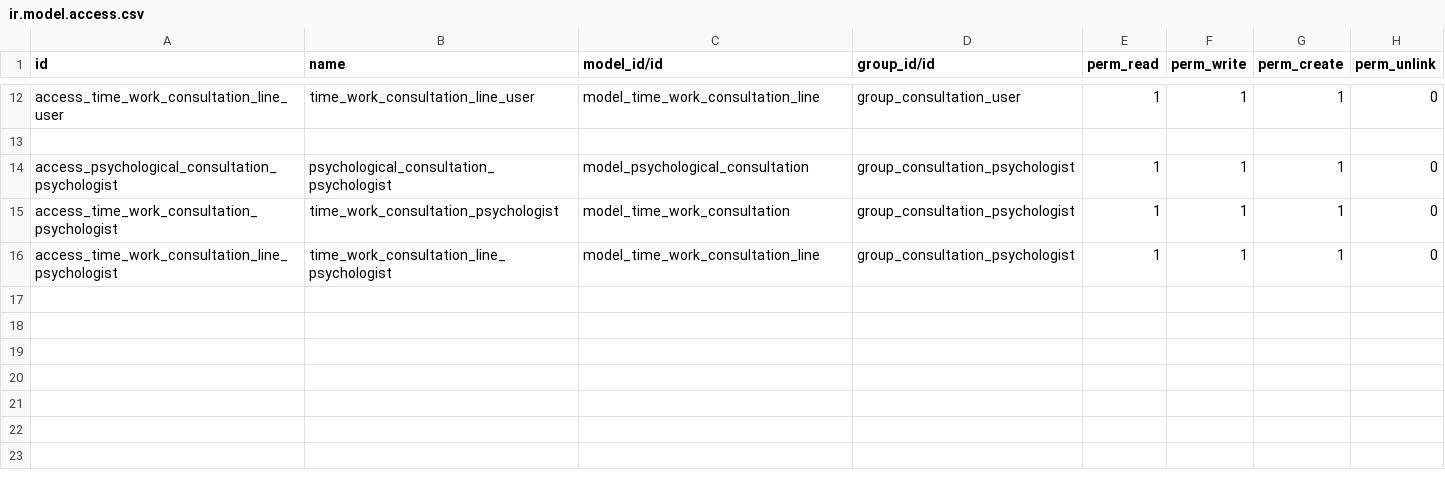
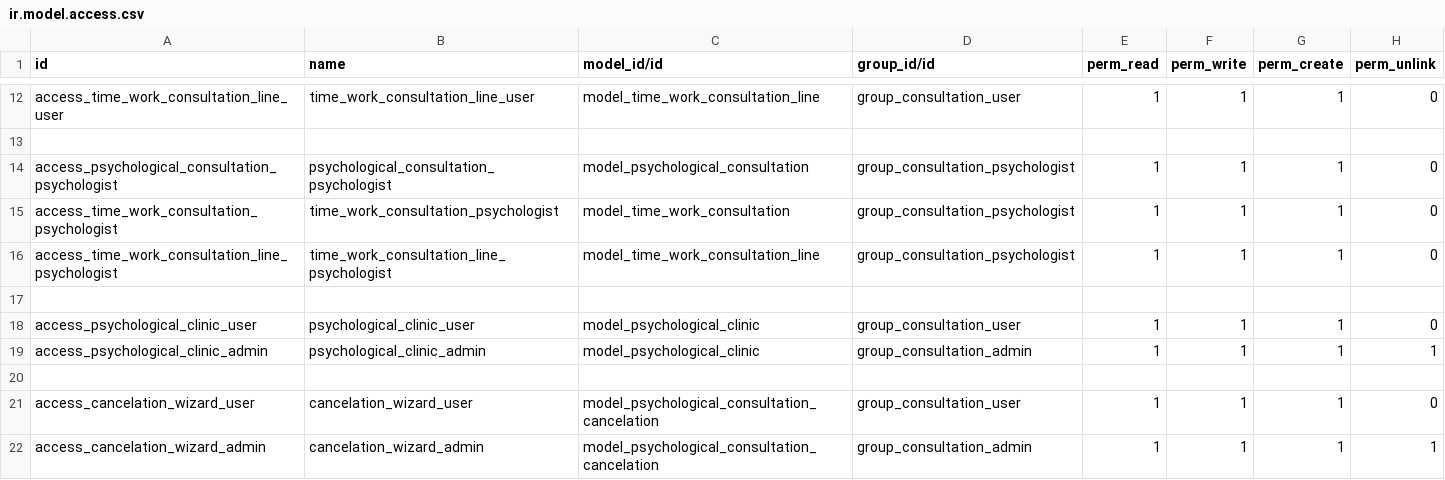
Before and after one commit to MaxRetana/Proyecto-B, a CSV file: extra-addons/psychological_consultation/security/ir.model.access.csv, drawn as a sheet; only a part is shown, gaps mark what is left out; the diff names each change by its address in the sheet, - before the commit and + after, or states it on an @@ line.

Commit message:
feat: Agregar módulo de clínicas psicológicas, incluyendo vistas, modelos y lógica de cancelación de consultas

```diff
--- a/extra-addons/psychological_consultation/security/ir.model.access.csv
+++ b/extra-addons/psychological_consultation/security/ir.model.access.csv
+row 17: (empty)
+row 18: access_psychological_clinic_user | psychological_clinic_user | model_psychological_clinic | group_consultation_user | 1 | 1 | 1 | 0
+row 19: access_psychological_clinic_admin | psychological_clinic_admin | model_psychological_clinic | group_consultation_admin | 1 | 1 | 1 | 1
+row 20: (empty)
+row 21: access_cancelation_wizard_user | cancelation_wizard_user | model_psychological_consultation_cancelation | group_consultation_user | 1 | 1 | 1 | 0
+row 22: access_cancelation_wizard_admin | cancelation_wizard_admin | model_psychological_consultation_cancelation | group_consultation_admin | 1 | 1 | 1 | 1
```
Also changed, not shown: 12 other files.
